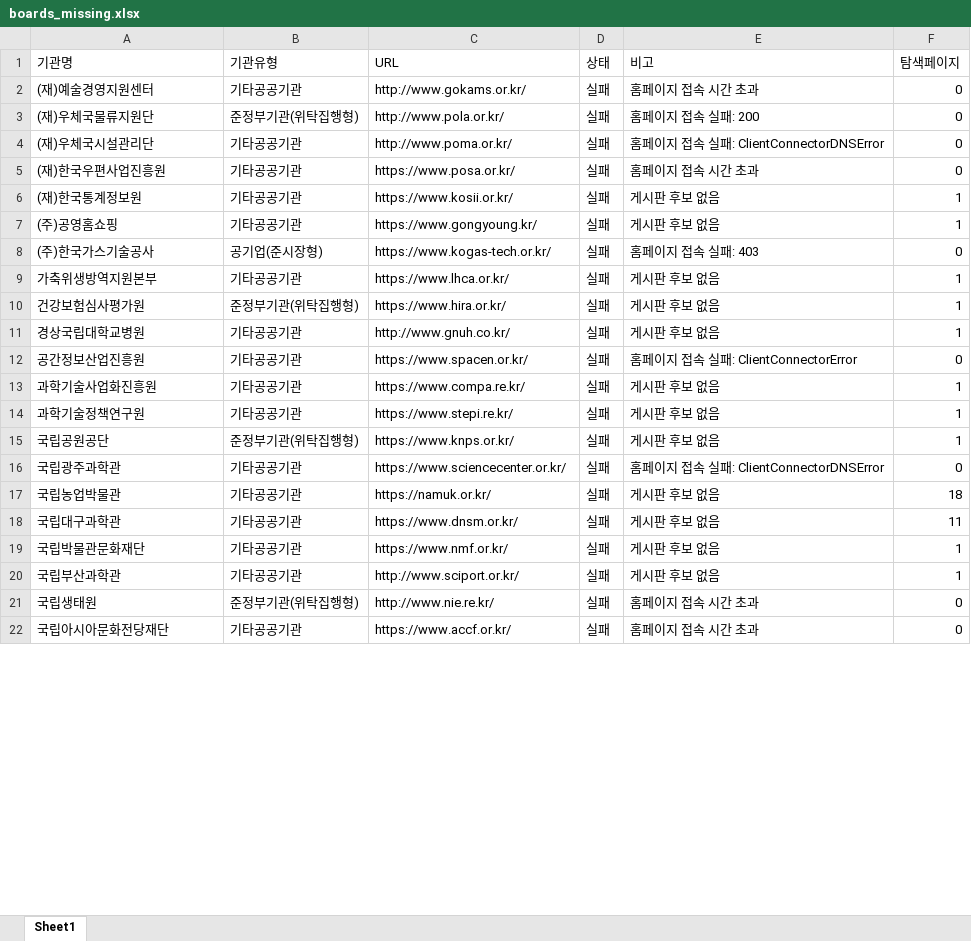
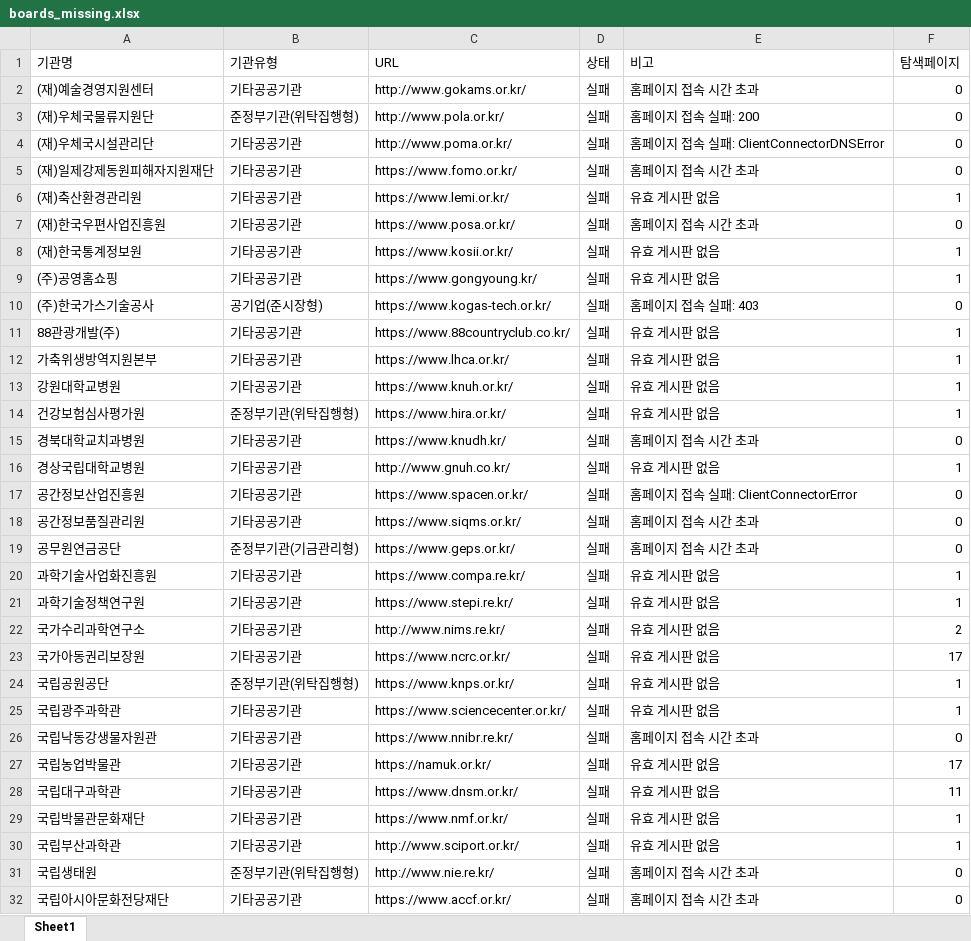
Before and after one commit to steve-park404/public-institution-monitor, an Excel workbook: boards_missing.xlsx, sheet Sheet1, drawn as a sheet; only a part is shown; values as stored, in another font and other column widths than the file's, no borders; addresses are those after the commit; the diff covers the shown part only; the diff names each change by its address in the sheet, - before the commit and + after, or states it on an @@ line.

```diff
--- a/boards_missing.xlsx (sheet Sheet1)
+++ b/boards_missing.xlsx (sheet Sheet1)
+row 5: (재)일제강제동원피해자지원재단 | 기타공공기관 | https://www.fomo.or.kr/ | 실패 | 홈페이지 접속 시간 초과 | 0
+row 6: (재)축산환경관리원 | 기타공공기관 | https://www.lemi.or.kr/ | 실패 | 유효 게시판 없음 | 1
-E8:E9 (비고): 게시판 후보 없음
+E8:E9 (비고): 유효 게시판 없음
+row 11: 88관광개발(주) | 기타공공기관 | https://www.88countryclub.co.kr/ | 실패 | 유효 게시판 없음 | 1
-E12 (비고): 게시판 후보 없음
+E12 (비고): 유효 게시판 없음
+row 13: 강원대학교병원 | 기타공공기관 | https://www.knuh.or.kr/ | 실패 | 유효 게시판 없음 | 1
-E14 (비고): 게시판 후보 없음
+E14 (비고): 유효 게시판 없음
+row 15: 경북대학교치과병원 | 기타공공기관 | https://www.knudh.kr/ | 실패 | 홈페이지 접속 시간 초과 | 0
-E16 (비고): 게시판 후보 없음
+E16 (비고): 유효 게시판 없음
+row 18: 공간정보품질관리원 | 기타공공기관 | https://www.siqms.or.kr/ | 실패 | 홈페이지 접속 시간 초과 | 0
+row 19: 공무원연금공단 | 준정부기관(기금관리형) | https://www.geps.or.kr/ | 실패 | 홈페이지 접속 시간 초과 | 0
-E20:E21 (비고): 게시판 후보 없음
+E20:E21 (비고): 유효 게시판 없음
+row 22: 국가수리과학연구소 | 기타공공기관 | http://www.nims.re.kr/ | 실패 | 유효 게시판 없음 | 2
+row 23: 국가아동권리보장원 | 기타공공기관 | https://www.ncrc.or.kr/ | 실패 | 유효 게시판 없음 | 17
-E24 (비고): 게시판 후보 없음
+E24 (비고): 유효 게시판 없음
-E25 (비고): 홈페이지 접속 실패: ClientConnectorDNSError
+E25 (비고): 유효 게시판 없음
-F25 (탐색페이지): 0
+F25 (탐색페이지): 1
+row 26: 국립낙동강생물자원관 | 기타공공기관 | https://www.nnibr.re.kr/ | 실패 | 홈페이지 접속 시간 초과 | 0
-E27:E30 (비고): 게시판 후보 없음
+E27:E30 (비고): 유효 게시판 없음
-F27 (탐색페이지): 18
+F27 (탐색페이지): 17
```
Also changed, not shown: 53 added rows, 7 removed rows and 97 edited cells elsewhere in this sheet, boards.xlsx.
